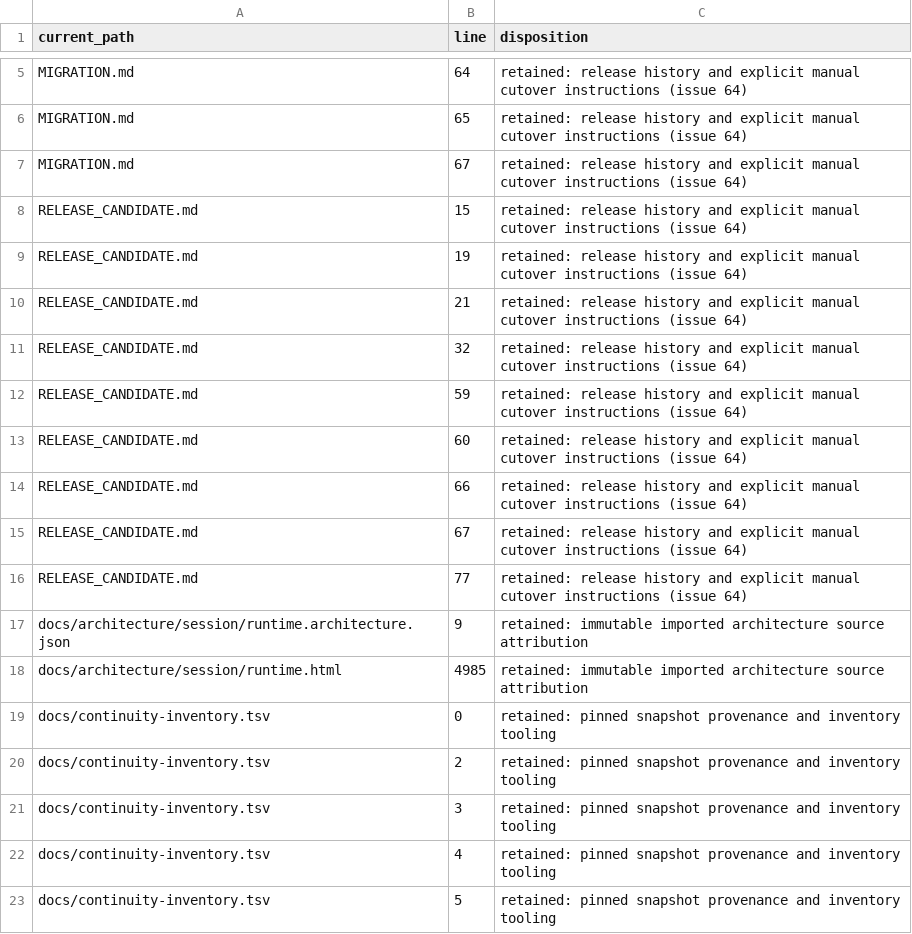
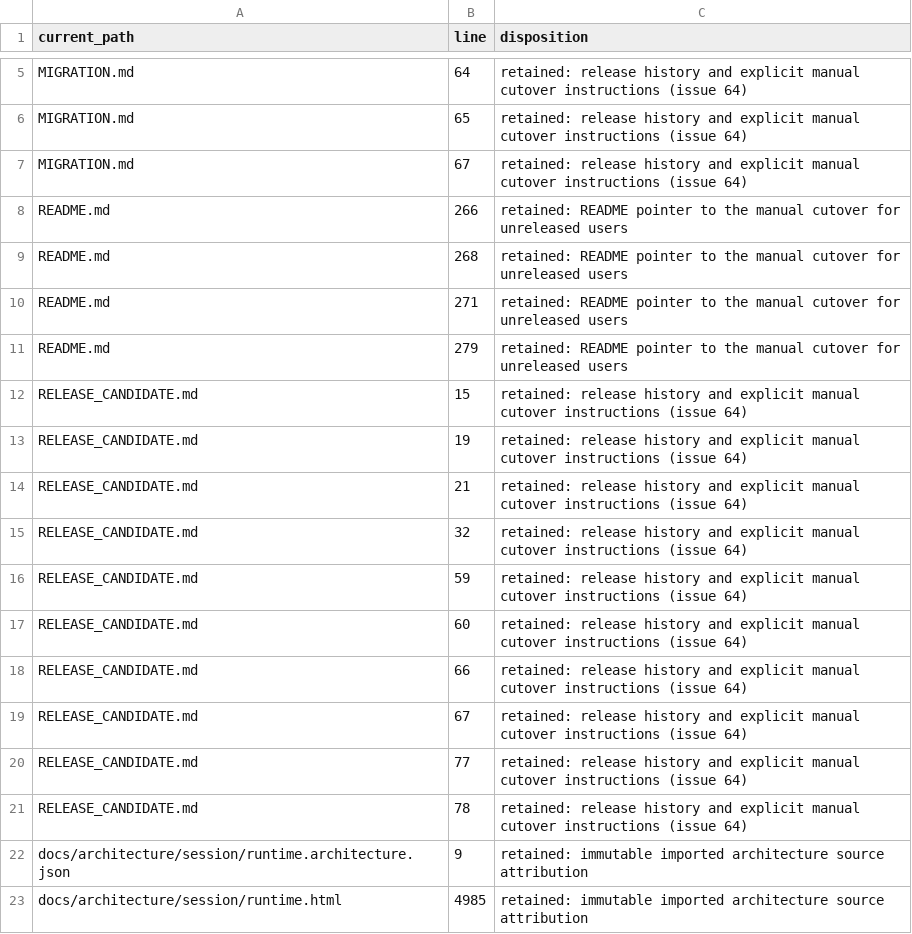
Before and after one commit to coreyfloyd/hippocampus, a TSV file: docs/fold-name-dispositions.tsv, drawn as a sheet; only a part is shown, gaps mark what is left out; the shorter side is filled out with more unchanged rows.

```diff
--- a/docs/fold-name-dispositions.tsv
+++ b/docs/fold-name-dispositions.tsv
@@ -7,2 +7,6 @@ MIGRATION.md	65	retained: release history and explicit manual cutover instructio
 MIGRATION.md	67	retained: release history and explicit manual cutover instructions (issue 64)
+README.md	266	retained: README pointer to the manual cutover for unreleased users
+README.md	268	retained: README pointer to the manual cutover for unreleased users
+README.md	271	retained: README pointer to the manual cutover for unreleased users
+README.md	279	retained: README pointer to the manual cutover for unreleased users
 RELEASE_CANDIDATE.md	15	retained: release history and explicit manual cutover instructions (issue 64)
@@ -16,2 +20,3 @@ RELEASE_CANDIDATE.md	67	retained: release history and explicit manual cutover in
 RELEASE_CANDIDATE.md	77	retained: release history and explicit manual cutover instructions (issue 64)
+RELEASE_CANDIDATE.md	78	retained: release history and explicit manual cutover instructions (issue 64)
 docs/architecture/session/runtime.architecture.json	9	retained: immutable imported architecture source attribution
```
Also changed, not shown: 3 other files.
